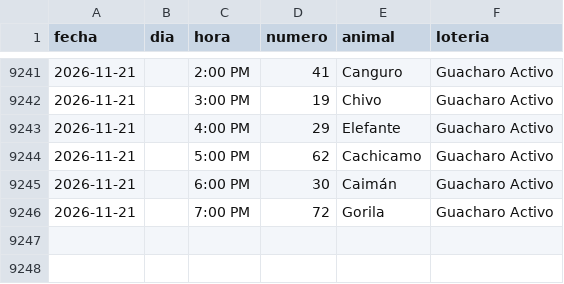
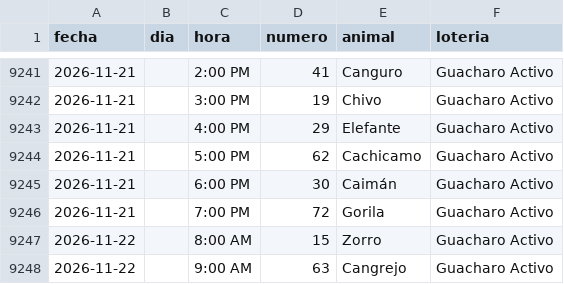
Before and after one commit to victorcsp22-star/sniper-ruletas, a CSV file: data_vz/guacharo_activo_2anios.csv, drawn as a sheet; only a part is shown, gaps mark what is left out; the diff names each change by its address in the sheet, - before the commit and + after, or states it on an @@ line.

```diff
--- a/data_vz/guacharo_activo_2anios.csv
+++ b/data_vz/guacharo_activo_2anios.csv
+row 9247: 2026-11-22 |  | 8:00 AM | 15 | Zorro | Guacharo Activo
+row 9248: 2026-11-22 |  | 9:00 AM | 63 | Cangrejo | Guacharo Activo
```
Also changed, not shown: ledger_nuevas_ruletas.csv, loto_chaima.csv, 5 other files.
